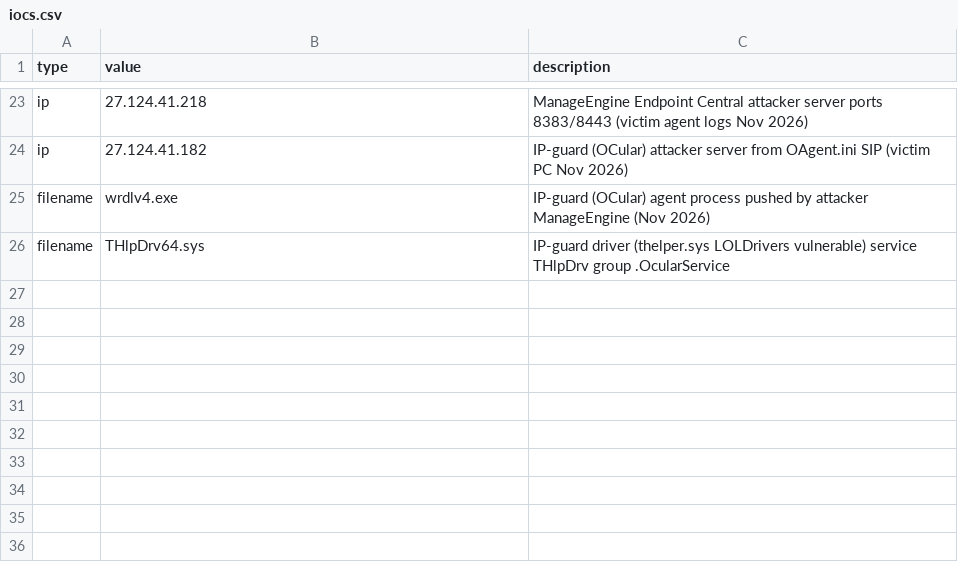
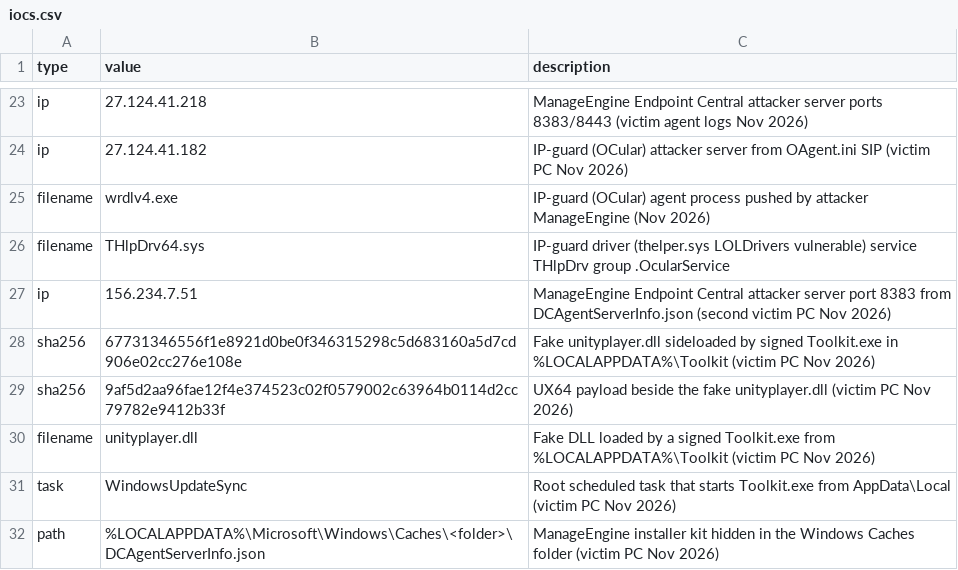
Before and after one commit to afu-it/wa-zip-cleaner, a CSV file: docs/iocs.csv, drawn as a sheet; only a part is shown, gaps mark what is left out; the diff names each change by its address in the sheet, - before the commit and + after, or states it on an @@ line.

Commit message:
Remove IP-guard automatically: block its server and unhook it from Safe Mode, then delete its services and files in the Safe Mode pass; detect the Toolkit.exe sideload, WindowsUpdateSync task and ManageEngine kit in Caches (v2026.11.05.14)

```diff
--- a/docs/iocs.csv
+++ b/docs/iocs.csv
+row 27: ip | 156.234.7.51 | ManageEngine Endpoint Central attacker server port 8383 from DCAgentServerInfo.json (second victim PC Nov 2026)
+row 28: sha256 | 67731346556f1e8921d0be0f346315298c5d683160a5d7cd906e02cc276e108e | Fake unityplayer.dll sideloaded by signed Toolkit.exe in %LOCALAPPDATA%\Toolkit (victim PC Nov 2026)
+row 29: sha256 | 9af5d2aa96fae12f4e374523c02f0579002c63964b0114d2cc79782e9412b33f | UX64 payload beside the fake unityplayer.dll (victim PC Nov 2026)
+row 30: filename | unityplayer.dll | Fake DLL loaded by a signed Toolkit.exe from %LOCALAPPDATA%\Toolkit (victim PC Nov 2026)
+row 31: task | WindowsUpdateSync | Root scheduled task that starts Toolkit.exe from AppData\Local (victim PC Nov 2026)
+row 32: path | %LOCALAPPDATA%\Microsoft\Windows\Caches\<folder>\DCAgentServerInfo.json | ManageEngine installer kit hidden in the Windows Caches folder (victim PC Nov 2026)
```
Also changed, not shown: 3 other files.
